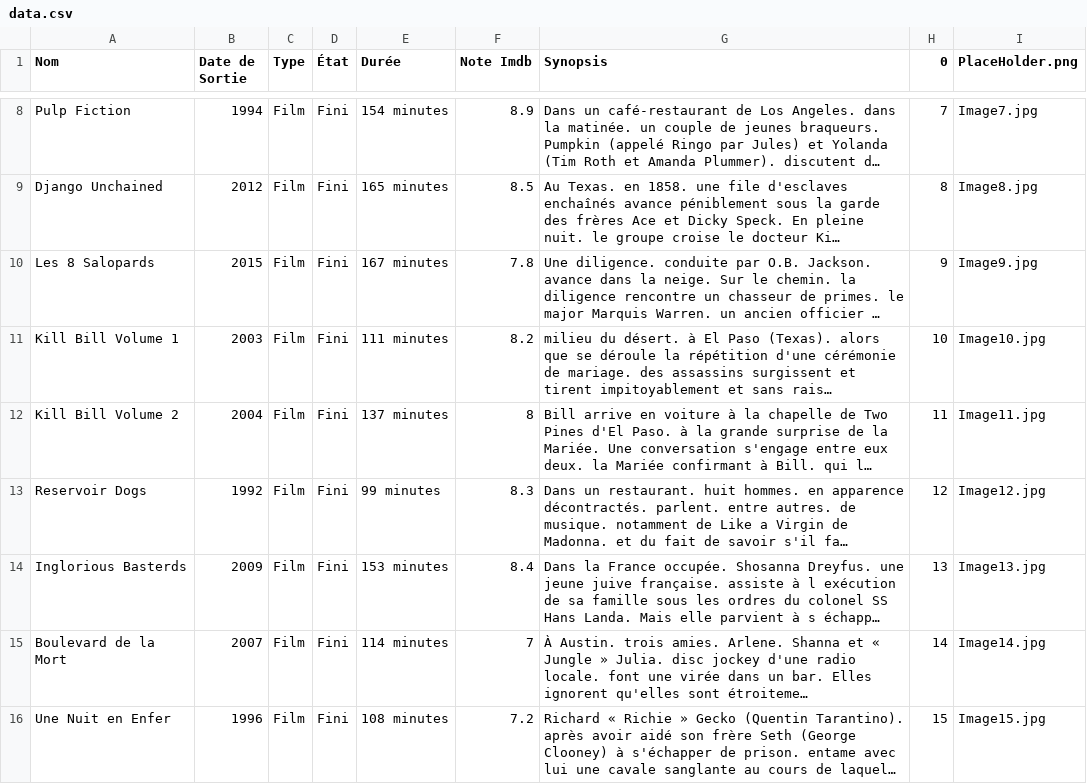
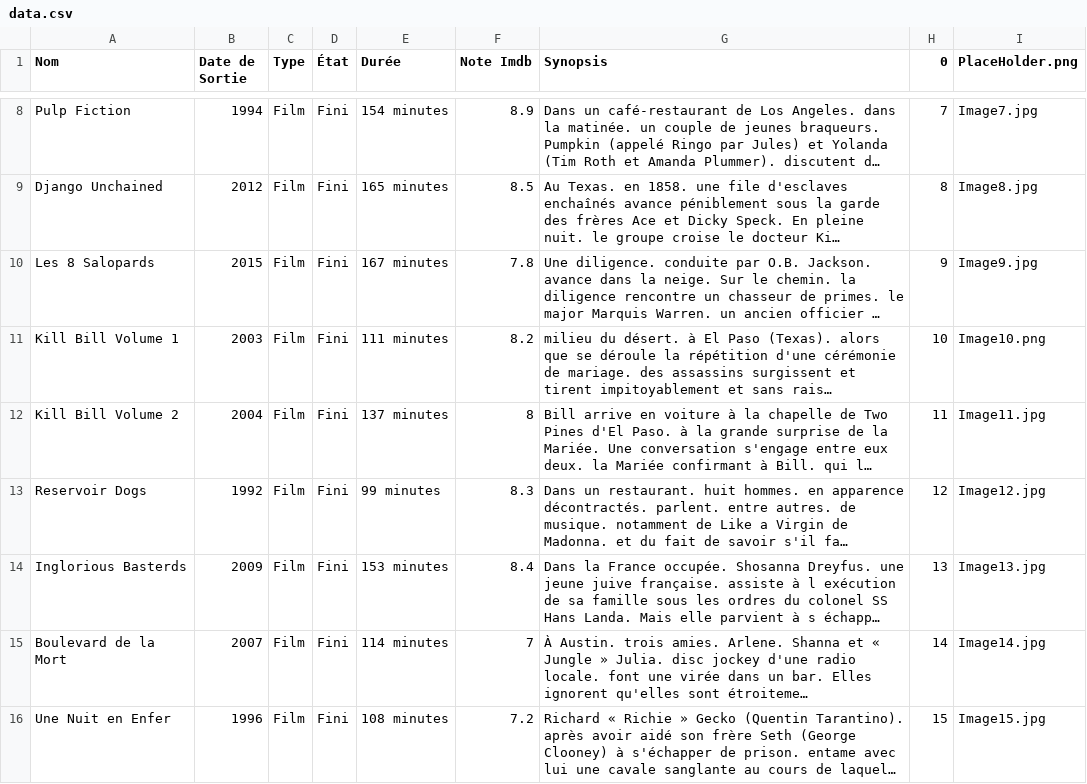
Before and after one commit to SofianeZippo/AMSE, a CSV file: tp1/assets/data.csv, drawn as a sheet; only a part is shown, gaps mark what is left out; long unchanged cells end in …; the diff names each change by its address in the sheet, - before the commit and + after, or states it on an @@ line.

Commit message:
final4 ( erreur de syntaxe)

```diff
--- a/tp1/assets/data.csv
+++ b/tp1/assets/data.csv
-I11 (PlaceHolder.png): Image10.jpg
+I11 (PlaceHolder.png): Image10.png
```
